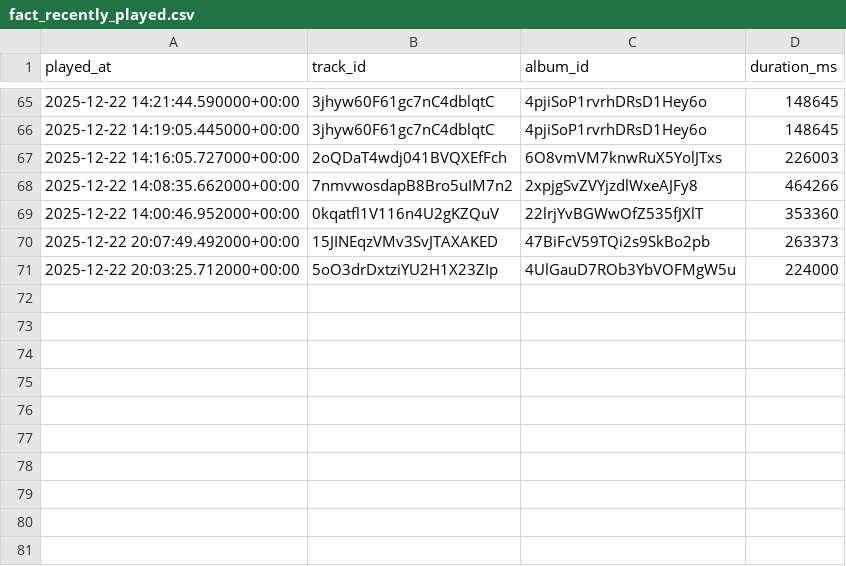
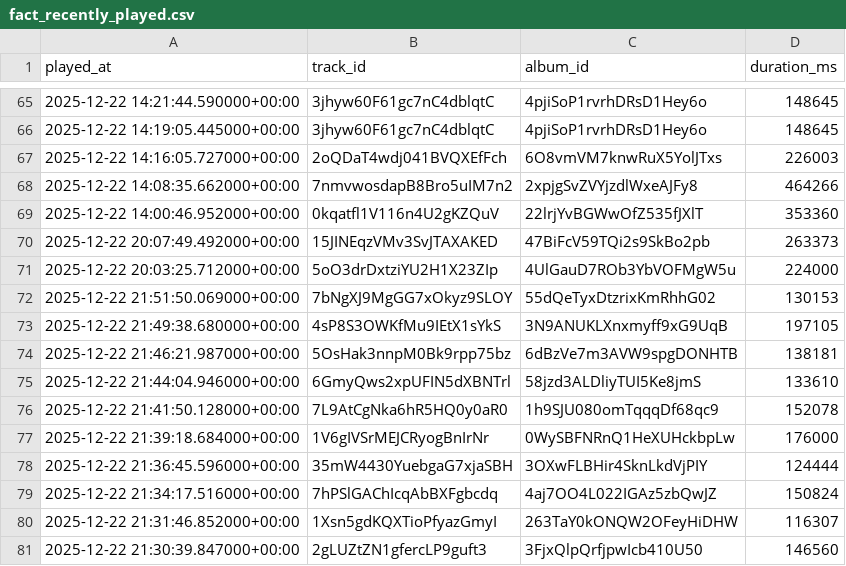
Before and after one commit to jjacksoon/spotify-data-pipeline-aws, a CSV file: data/gold/fact_recently_played.csv, drawn as a sheet; only a part is shown, gaps mark what is left out; the diff names each change by its address in the sheet, - before the commit and + after, or states it on an @@ line.

```diff
--- a/data/gold/fact_recently_played.csv
+++ b/data/gold/fact_recently_played.csv
+row 72: 2025-12-22 21:51:50.069000+00:00 | 7bNgXJ9MgGG7xOkyz9SLOY | 55dQeTyxDtzrixKmRhhG02 | 130153
+row 73: 2025-12-22 21:49:38.680000+00:00 | 4sP8S3OWKfMu9IEtX1sYkS | 3N9ANUKLXnxmyff9xG9UqB | 197105
+row 74: 2025-12-22 21:46:21.987000+00:00 | 5OsHak3nnpM0Bk9rpp75bz | 6dBzVe7m3AVW9spgDONHTB | 138181
+row 75: 2025-12-22 21:44:04.946000+00:00 | 6GmyQws2xpUFIN5dXBNTrl | 58jzd3ALDliyTUI5Ke8jmS | 133610
+row 76: 2025-12-22 21:41:50.128000+00:00 | 7L9AtCgNka6hR5HQ0y0aR0 | 1h9SJU080omTqqqDf68qc9 | 152078
+row 77: 2025-12-22 21:39:18.684000+00:00 | 1V6gIVSrMEJCRyogBnIrNr | 0WySBFNRnQ1HeXUHckbpLw | 176000
+row 78: 2025-12-22 21:36:45.596000+00:00 | 35mW4430YuebgaG7xjaSBH | 3OXwFLBHir4SknLkdVjPIY | 124444
+row 79: 2025-12-22 21:34:17.516000+00:00 | 7hPSlGAChIcqAbBXFgbcdq | 4aj7OO4L022IGAz5zbQwJZ | 150824
+row 80: 2025-12-22 21:31:46.852000+00:00 | 1Xsn5gdKQXTioPfyazGmyI | 263TaY0kONQW2OFeyHiDHW | 116307
+row 81: 2025-12-22 21:30:39.847000+00:00 | 2gLUZtZN1gfercLP9guft3 | 3FjxQlpQrfjpwIcb410U50 | 146560
```
Also changed, not shown: data/gold/dim_album.csv, data/gold/dim_artist.csv, 4 other files.
